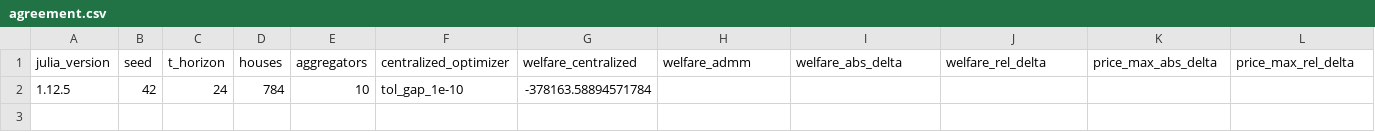
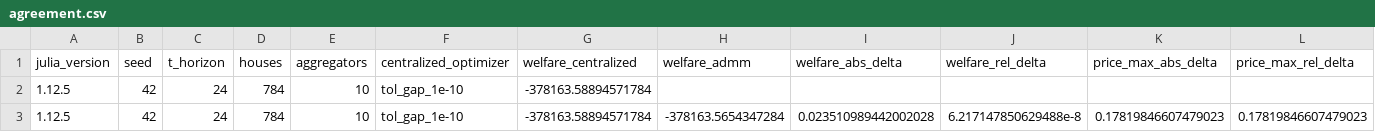
Before and after one commit to Bittencourt/TSO-DSO, a CSV file: results/case_a_population/agreement.csv, drawn as a sheet; only a part is shown; rows hold the shown columns only; the diff names each change by its address in the sheet, - before the commit and + after, or states it on an @@ line.

Commit message:
data(40-06): ladder step 1 — gap_1e-10 CERTIFIED (winning rung, stop-on-first-certified)
The tightened AGR Clarabel factory (tol_gap_abs/rel = 1e-10 through the 40-05
agr_optimizer seam) clears the certificate-noise refusal: admm_status=converged
at 80 iters with a certified welfare. Measured deltas vs the certified
centralized point: welfare_abs=0.023510989442002028,
welfare_rel=6.217147850629488e-8, price_max_abs=0.17819846607479023,
price_max_rel=0.17819846607479023. RECOMMENDED BAND (10x observed, floored):
rtol_welfare=6.217147850629488e-7, atol_price=rtol_price=1.7819846607479022.
Steps 2-3 never run (stop-on-first-certified).

```diff
--- a/results/case_a_population/agreement.csv
+++ b/results/case_a_population/agreement.csv
+row 3: 1.12.5 | 42 | 24 | 784 | 10 | tol_gap_1e-10 | -378163.58894571784 | -378163.5654347284 | 0.023510989442002028 | 6.217147850629488e-8 | 0.17819846607479023 | 0.17819846607479023
```
